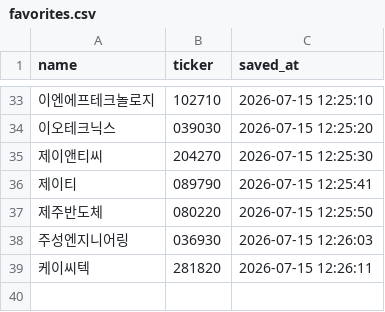
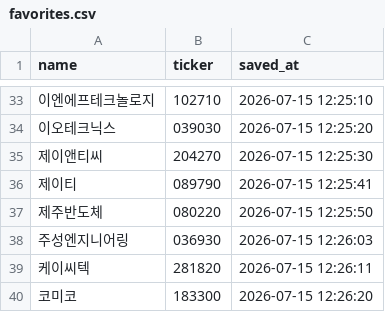
Before and after one commit to firestory119-hub/POR-Hunting, a CSV file: data/favorites.csv, drawn as a sheet; only a part is shown, gaps mark what is left out; the diff names each change by its address in the sheet, - before the commit and + after, or states it on an @@ line.

Commit message:
Update favorites

```diff
--- a/data/favorites.csv
+++ b/data/favorites.csv
+row 40: 코미코 | 183300 | 2026-07-15 12:26:20
```
